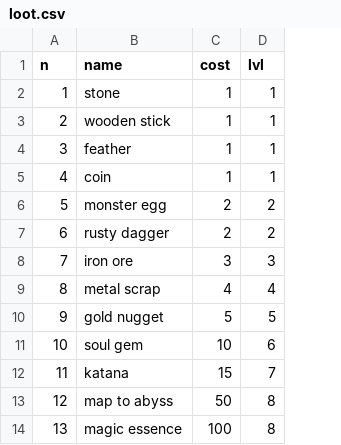
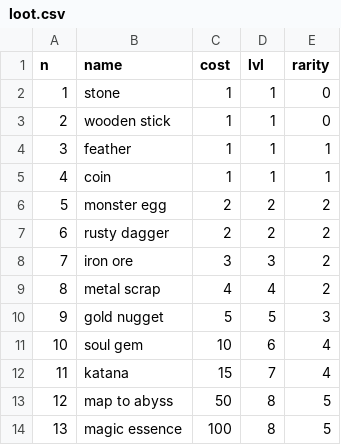
Before and after one commit to Igigog/RPG_Redone, a CSV file: database/loot.csv, drawn as a sheet; the diff names each change by its address in the sheet, - before the commit and + after, or states it on an @@ line.

```diff
--- a/database/loot.csv
+++ b/database/loot.csv
+column E (rarity), rows 2-14: 0 | 0 | 1 | 1 | 2 | 2 | 2 | 2 | 3 | 4 | 4 | 5 | 5
```
Also changed, not shown: 4 other files.
